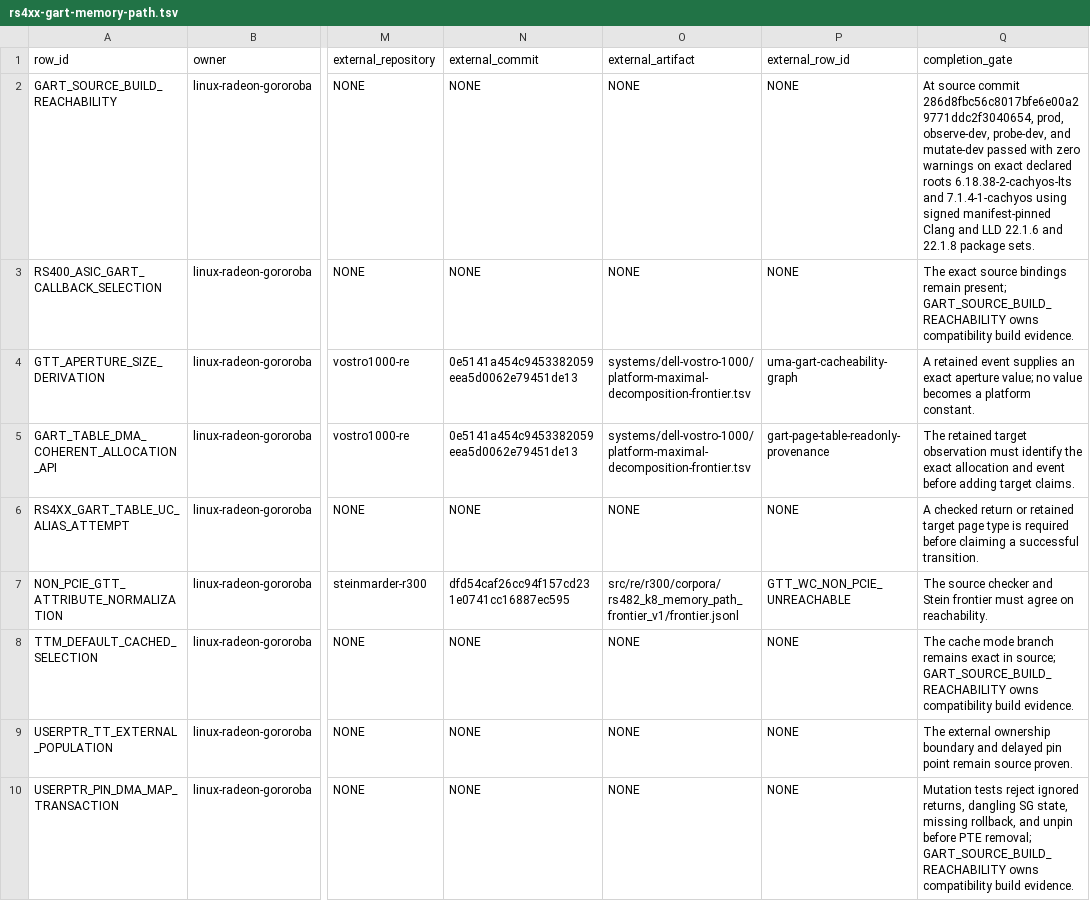
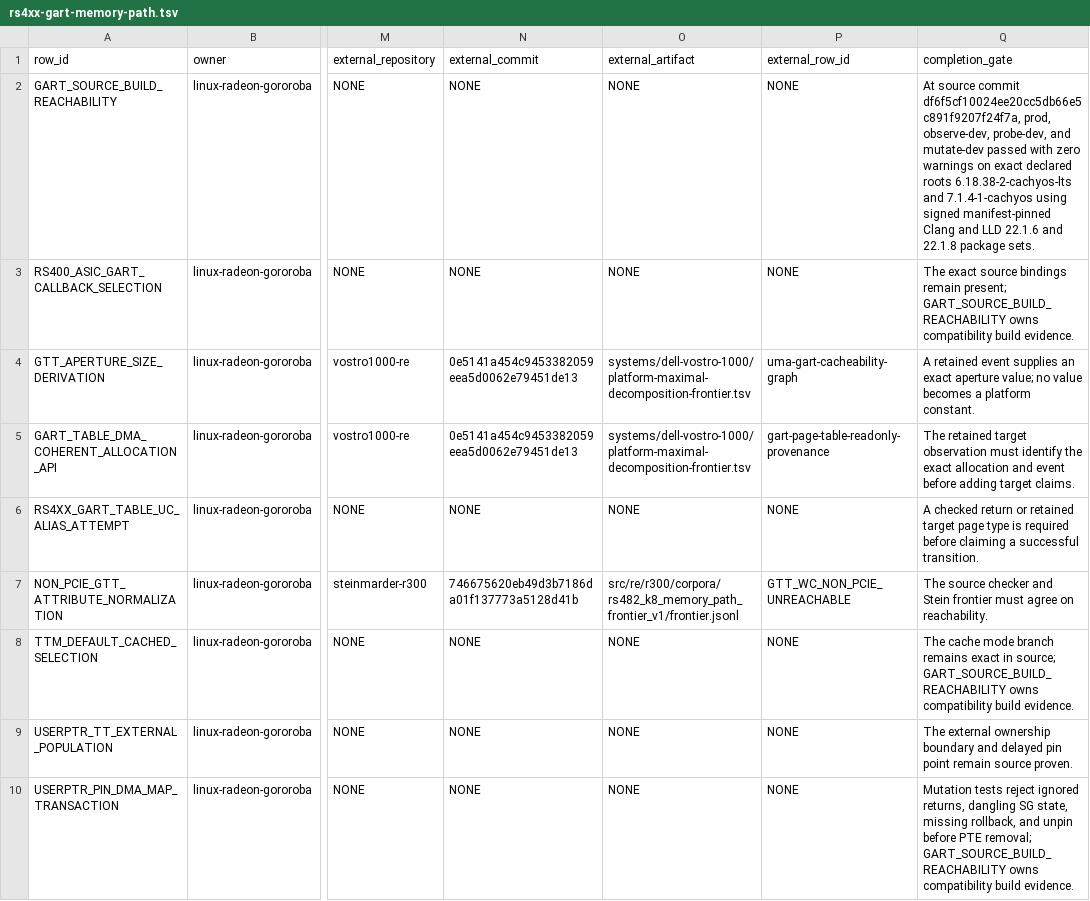
Before and after one commit to Oichkatzelesfrettschen/linux-radeon-gororoba, a TSV file: policy/rs4xx-gart-memory-path.tsv, drawn as a sheet; only a part is shown, gaps mark what is left out; the diff covers the shown part only; the diff names each change by its address in the sheet, - before the commit and + after, or states it on an @@ line.

```diff
--- a/policy/rs4xx-gart-memory-path.tsv
+++ b/policy/rs4xx-gart-memory-path.tsv
-Q2 (completion_gate): …source commit 286d8fbc56c8017bfe6e00a29771ddc2f3040654, prod, observe-dev,…
+Q2 (completion_gate): …source commit df6f5cf10024ee20cc5db66e5c891f9207f24f7a, prod, observe-dev,…
-N7 (external_commit): dfd54caf26cc94f157cd231e0741cc16887ec595
+N7 (external_commit): 746675620eb49d3b7186da01f137773a5128d41b
```
Also changed, not shown: 6 edited cells elsewhere in this file, docs/base-delta-map.tsv, policy/radeon-cs-reservation-fence-contract.tsv, 5 other files.
